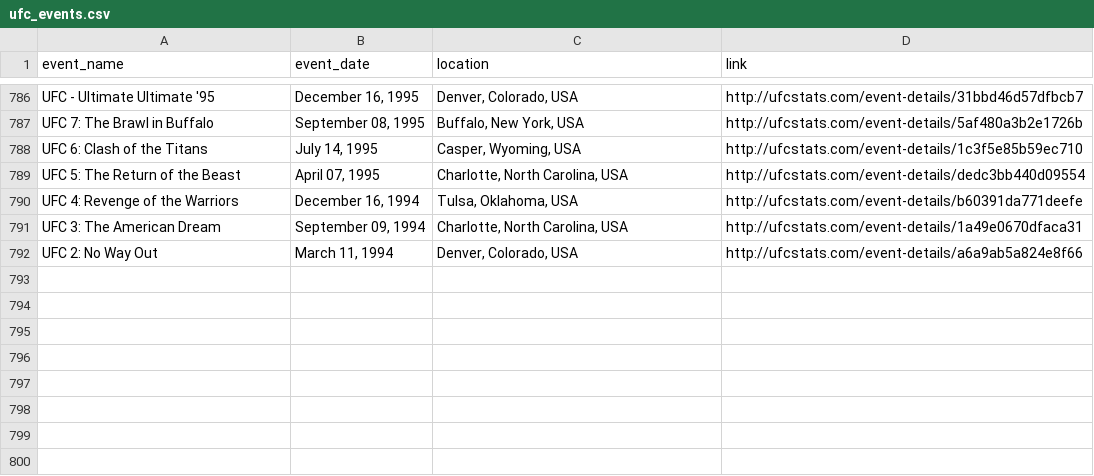
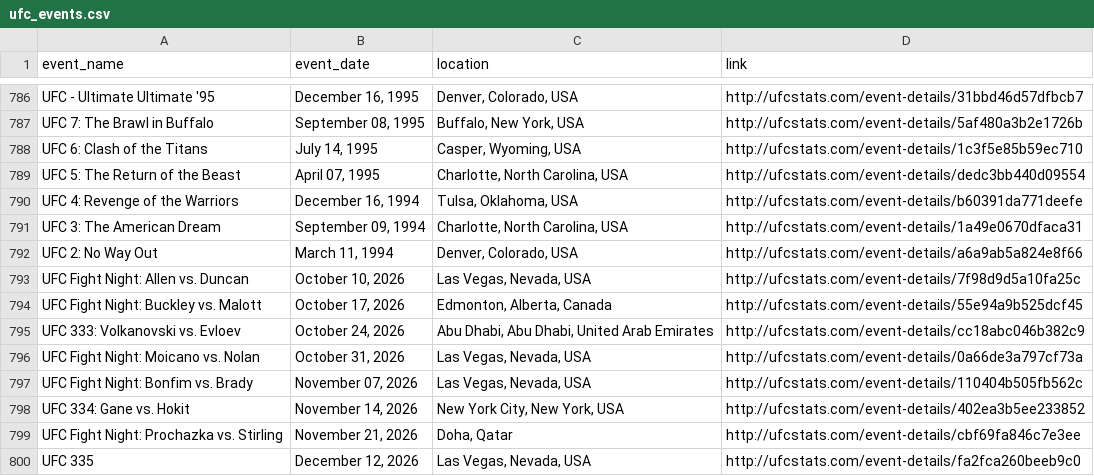
Before and after one commit to P-AEL/Better, a CSV file: data/scraped_data/ufc_events.csv, drawn as a sheet; only a part is shown, gaps mark what is left out; the diff names each change by its address in the sheet, - before the commit and + after, or states it on an @@ line.

```diff
--- a/data/scraped_data/ufc_events.csv
+++ b/data/scraped_data/ufc_events.csv
+row 793: UFC Fight Night: Allen vs. Duncan | October 10, 2026 | Las Vegas, Nevada, USA | http://ufcstats.com/event-details/7f98d9d5a10fa25c
+row 794: UFC Fight Night: Buckley vs. Malott | October 17, 2026 | Edmonton, Alberta, Canada | http://ufcstats.com/event-details/55e94a9b525dcf45
+row 795: UFC 333: Volkanovski vs. Evloev | October 24, 2026 | Abu Dhabi, Abu Dhabi, United Arab Emirates | http://ufcstats.com/event-details/cc18abc046b382c9
+row 796: UFC Fight Night: Moicano vs. Nolan | October 31, 2026 | Las Vegas, Nevada, USA | http://ufcstats.com/event-details/0a66de3a797cf73a
+row 797: UFC Fight Night: Bonfim vs. Brady | November 07, 2026 | Las Vegas, Nevada, USA | http://ufcstats.com/event-details/110404b505fb562c
+row 798: UFC 334: Gane vs. Hokit | November 14, 2026 | New York City, New York, USA | http://ufcstats.com/event-details/402ea3b5ee233852
+row 799: UFC Fight Night: Prochazka vs. Stirling | November 21, 2026 | Doha, Qatar | http://ufcstats.com/event-details/cbf69fa846c7e3ee
+row 800: UFC 335 | December 12, 2026 | Las Vegas, Nevada, USA | http://ufcstats.com/event-details/fa2fca260beeb9c0
```
Also changed, not shown: data/forward_predictions.csv, data/scraped_data/ufc_fight_odds_history.csv, 9 other files.
